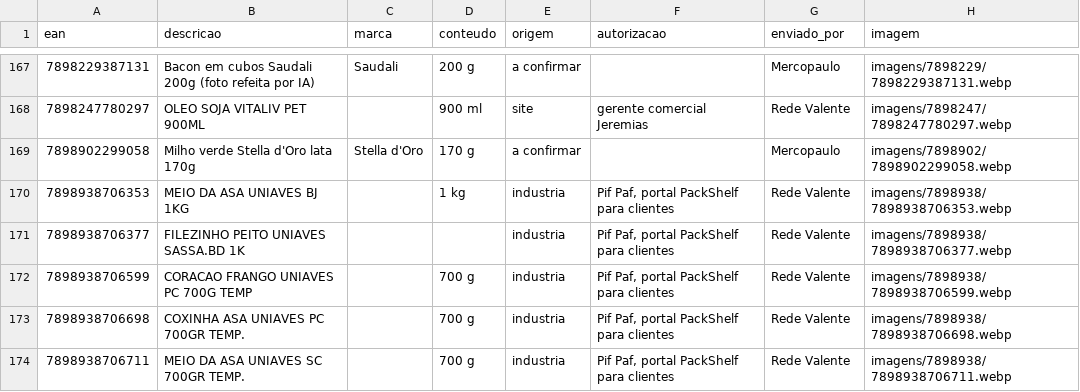
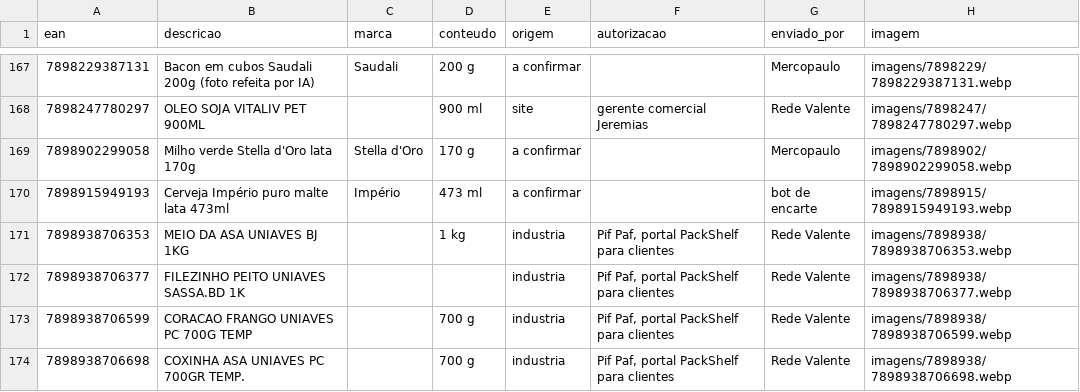
Before and after one commit to andrebitaraes-hub/acervo-encarte, a CSV file: catalogo.csv, drawn as a sheet; only a part is shown, gaps mark what is left out; the shorter side is filled out with more unchanged rows.

Commit message:
Acervo: foto nova de Cerveja Império puro malte lata 473ml (enviada por bot de encarte)

```diff
--- a/catalogo.csv
+++ b/catalogo.csv
@@ -169,2 +169,3 @@ ean,descricao,marca,conteudo,origem,autorizacao,enviado_por,imagem
 7898902299058,Milho verde Stella d'Oro lata 170g,Stella d'Oro,170 g,a confirmar,,Mercopaulo,imagens/7898902/7898902299058.webp
+7898915949193,Cerveja Império puro malte lata 473ml,Império,473 ml,a confirmar,,bot de encarte,imagens/7898915/7898915949193.webp
 7898938706353,MEIO DA ASA UNIAVES BJ 1KG,,1 kg,industria,"Pif Paf, portal PackShelf para clientes",Rede Valente,imagens/7898938/7898938706353.webp
```
Also changed, not shown: 2 other files.
